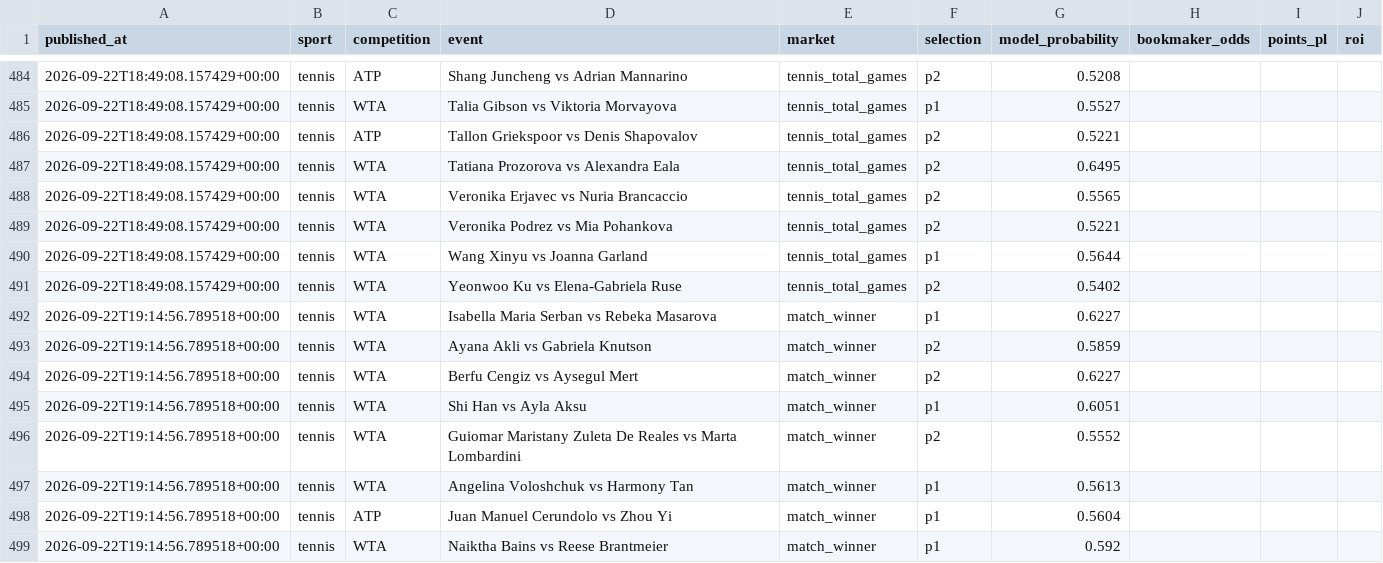
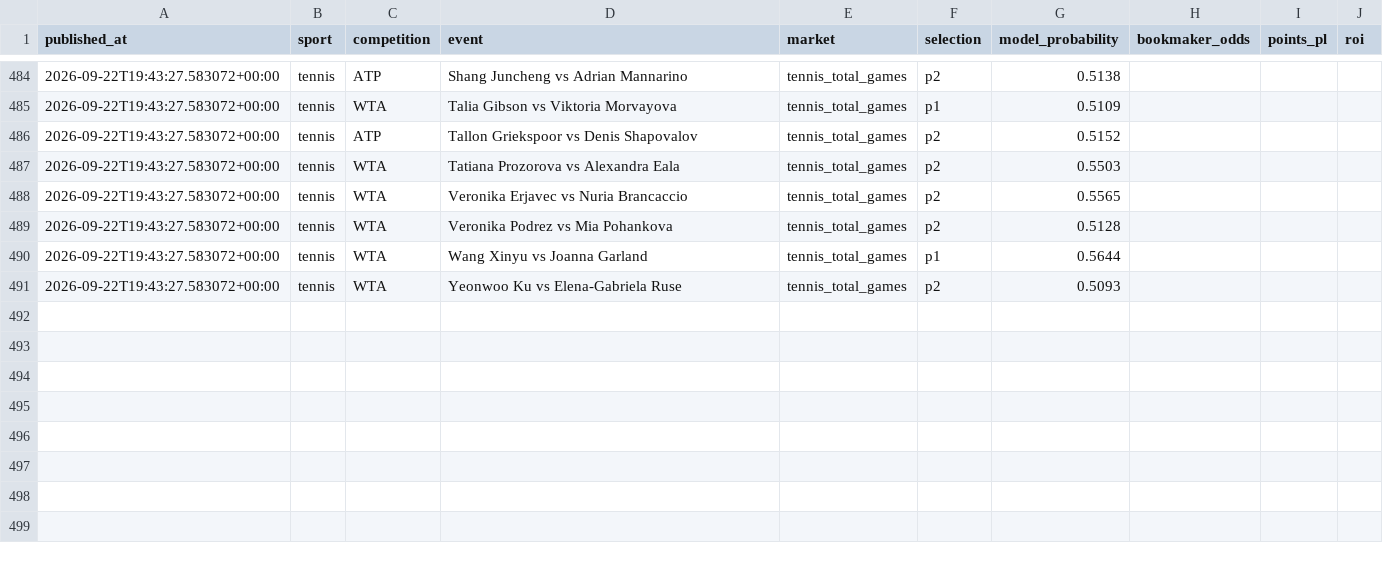
Before and after one commit to topboyasian-stack/match-signal, a CSV file: data/tippingsports_export.csv, drawn as a sheet; only a part is shown, gaps mark what is left out; the diff covers the shown part only.

```diff
--- a/data/tippingsports_export.csv
+++ b/data/tippingsports_export.csv
@@ -484,16 +484,8 @@ published_at,sport,competition,event,market,selection,model_probability,bookmake
-2026-09-22T18:49:08.157429+00:00,tennis,ATP,Shang Juncheng vs Adrian Mannarino,tennis_total_games,p2,0.5208,,,
-2026-09-22T18:49:08.157429+00:00,tennis,WTA,Talia Gibson vs Viktoria Morvayova,tennis_total_games,p1,0.5527,,,
-2026-09-22T18:49:08.157429+00:00,tennis,ATP,Tallon Griekspoor vs Denis Shapovalov,tennis_total_games,p2,0.5221,,,
-2026-09-22T18:49:08.157429+00:00,tennis,WTA,Tatiana Prozorova vs Alexandra Eala,tennis_total_games,p2,0.6495,,,
-2026-09-22T18:49:08.157429+00:00,tennis,WTA,Veronika Erjavec vs Nuria Brancaccio,tennis_total_games,p2,0.5565,,,
-2026-09-22T18:49:08.157429+00:00,tennis,WTA,Veronika Podrez vs Mia Pohankova,tennis_total_games,p2,0.5221,,,
-2026-09-22T18:49:08.157429+00:00,tennis,WTA,Wang Xinyu vs Joanna Garland,tennis_total_games,p1,0.5644,,,
-2026-09-22T18:49:08.157429+00:00,tennis,WTA,Yeonwoo Ku vs Elena-Gabriela Ruse,tennis_total_games,p2,0.5402,,,
-2026-09-22T19:14:56.789518+00:00,tennis,WTA,Isabella Maria Serban vs Rebeka Masarova,match_winner,p1,0.6227,,,
-2026-09-22T19:14:56.789518+00:00,tennis,WTA,Ayana Akli vs Gabriela Knutson,match_winner,p2,0.5859,,,
-2026-09-22T19:14:56.789518+00:00,tennis,WTA,Berfu Cengiz vs Aysegul Mert,match_winner,p2,0.6227,,,
-2026-09-22T19:14:56.789518+00:00,tennis,WTA,Shi Han vs Ayla Aksu,match_winner,p1,0.6051,,,
-2026-09-22T19:14:56.789518+00:00,tennis,WTA,Guiomar Maristany Zuleta De Reales vs Marta Lombardini,match_winner,p2,0.5552,,,
-2026-09-22T19:14:56.789518+00:00,tennis,WTA,Angelina Voloshchuk vs Harmony Tan,match_winner,p1,0.5613,,,
-2026-09-22T19:14:56.789518+00:00,tennis,ATP,Juan Manuel Cerundolo vs Zhou Yi,match_winner,p1,0.5604,,,
-2026-09-22T19:14:56.789518+00:00,tennis,WTA,Naiktha Bains vs Reese Brantmeier,match_winner,p1,0.592,,,
+2026-09-22T19:43:27.583072+00:00,tennis,ATP,Shang Juncheng vs Adrian Mannarino,tennis_total_games,p2,0.5138,,,
+2026-09-22T19:43:27.583072+00:00,tennis,WTA,Talia Gibson vs Viktoria Morvayova,tennis_total_games,p1,0.5109,,,
+2026-09-22T19:43:27.583072+00:00,tennis,ATP,Tallon Griekspoor vs Denis Shapovalov,tennis_total_games,p2,0.5152,,,
+2026-09-22T19:43:27.583072+00:00,tennis,WTA,Tatiana Prozorova vs Alexandra Eala,tennis_total_games,p2,0.5503,,,
+2026-09-22T19:43:27.583072+00:00,tennis,WTA,Veronika Erjavec vs Nuria Brancaccio,tennis_total_games,p2,0.5565,,,
+2026-09-22T19:43:27.583072+00:00,tennis,WTA,Veronika Podrez vs Mia Pohankova,tennis_total_games,p2,0.5128,,,
+2026-09-22T19:43:27.583072+00:00,tennis,WTA,Wang Xinyu vs Joanna Garland,tennis_total_games,p1,0.5644,,,
+2026-09-22T19:43:27.583072+00:00,tennis,WTA,Yeonwoo Ku vs Elena-Gabriela Ruse,tennis_total_games,p2,0.5093,,,
```
Also changed, not shown: 50 edited cells elsewhere in this file, 3 other files.
